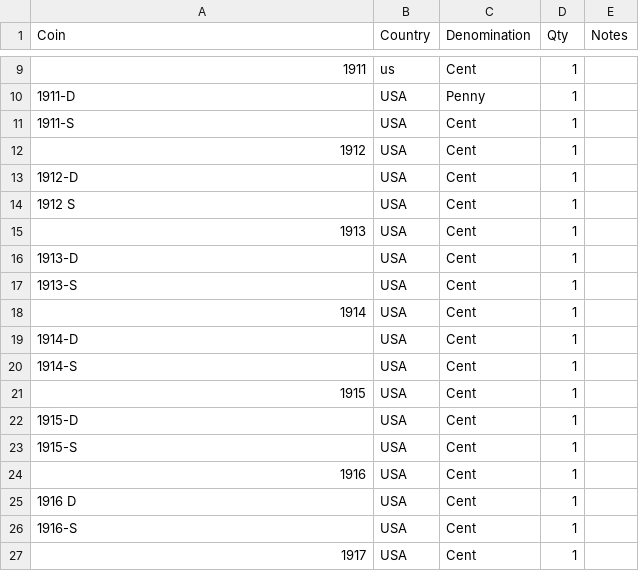
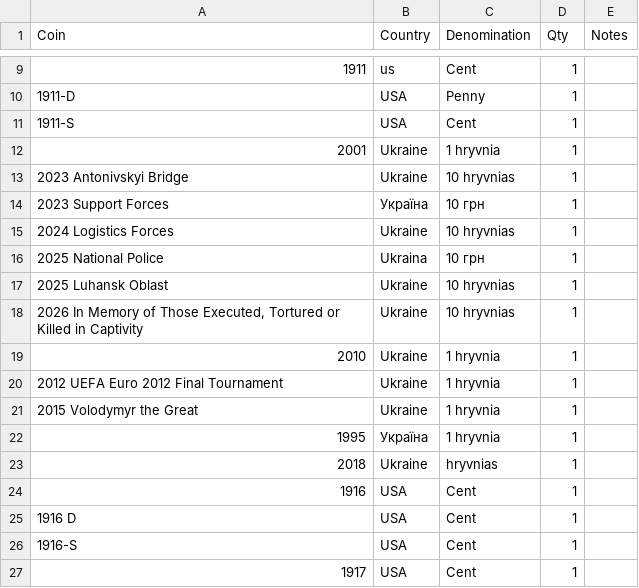
Before and after one commit to AndrewRatnikov/coin-collector-companion, a CSV file: apps/api/src/collection-import/__fixtures__/messy-tab.csv, drawn as a sheet; only a part is shown, gaps mark what is left out.

```diff
--- a/apps/api/src/collection-import/__fixtures__/messy-tab.csv
+++ b/apps/api/src/collection-import/__fixtures__/messy-tab.csv
@@ -11,14 +11,14 @@ Coin	Country	Denomination	Qty	Notes
 1911-S	USA	Cent	1
-1912	USA	Cent	1
-1912-D	USA	Cent	1
-1912 S	USA	Cent	1
-1913	USA	Cent	1
-1913-D	USA	Cent	1
-1913-S	USA	Cent	1
-1914	USA	Cent	1
-1914-D	USA	Cent	1
-1914-S	USA	Cent	1
-1915	USA	Cent	1
-1915-D	USA	Cent	1
-1915-S	USA	Cent	1
+2001	Ukraine	1 hryvnia	1
+2023 Antonivskyi Bridge	Ukraine	10 hryvnias	1
+2023 Support Forces	Україна	10 грн	1
+2024 Logistics Forces	Ukraine	10 hryvnias	1
+2025 National Police	Ukraina	10 грн	1
+2025 Luhansk Oblast	Ukraine	10 hryvnias	1
+"2026 In Memory of Those Executed, Tortured or Killed in Captivity"	Ukraine	10 hryvnias	1
+2010	Ukraine	1 hryvnia	1
+2012 UEFA Euro 2012 Final Tournament	Ukraine	1 hryvnia	1
+2015 Volodymyr the Great	Ukraine	1 hryvnia	1
+1995	Україна	1 hryvnia	1
+2018	Ukraine	hryvnias	1
 1916	USA	Cent	1
```
Also changed, not shown: apps/api/src/collection-import/__fixtures__/messy-comma.csv, apps/api/src/collection-import/__fixtures__/messy-semicolon.csv, 4 other files.
